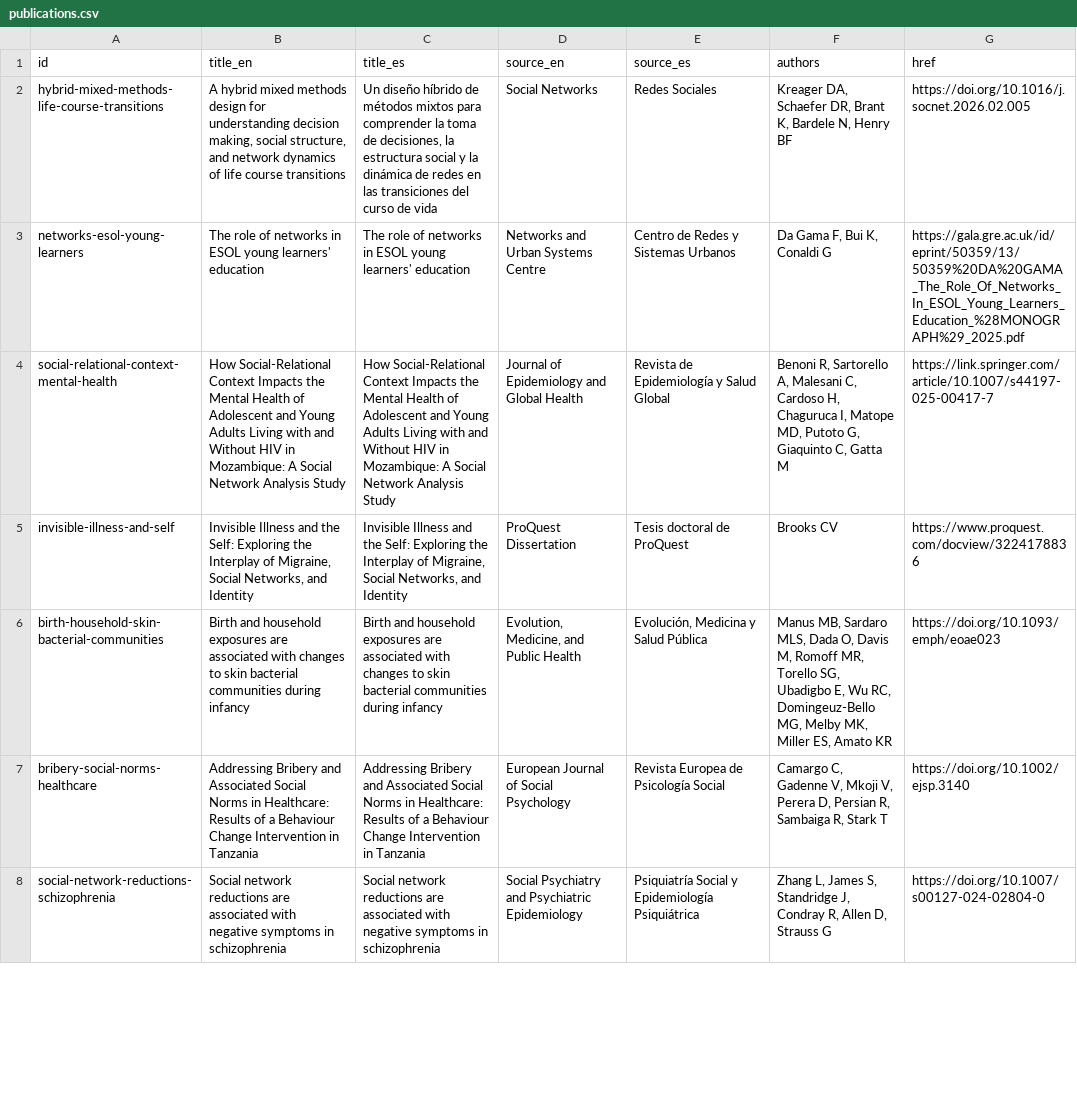
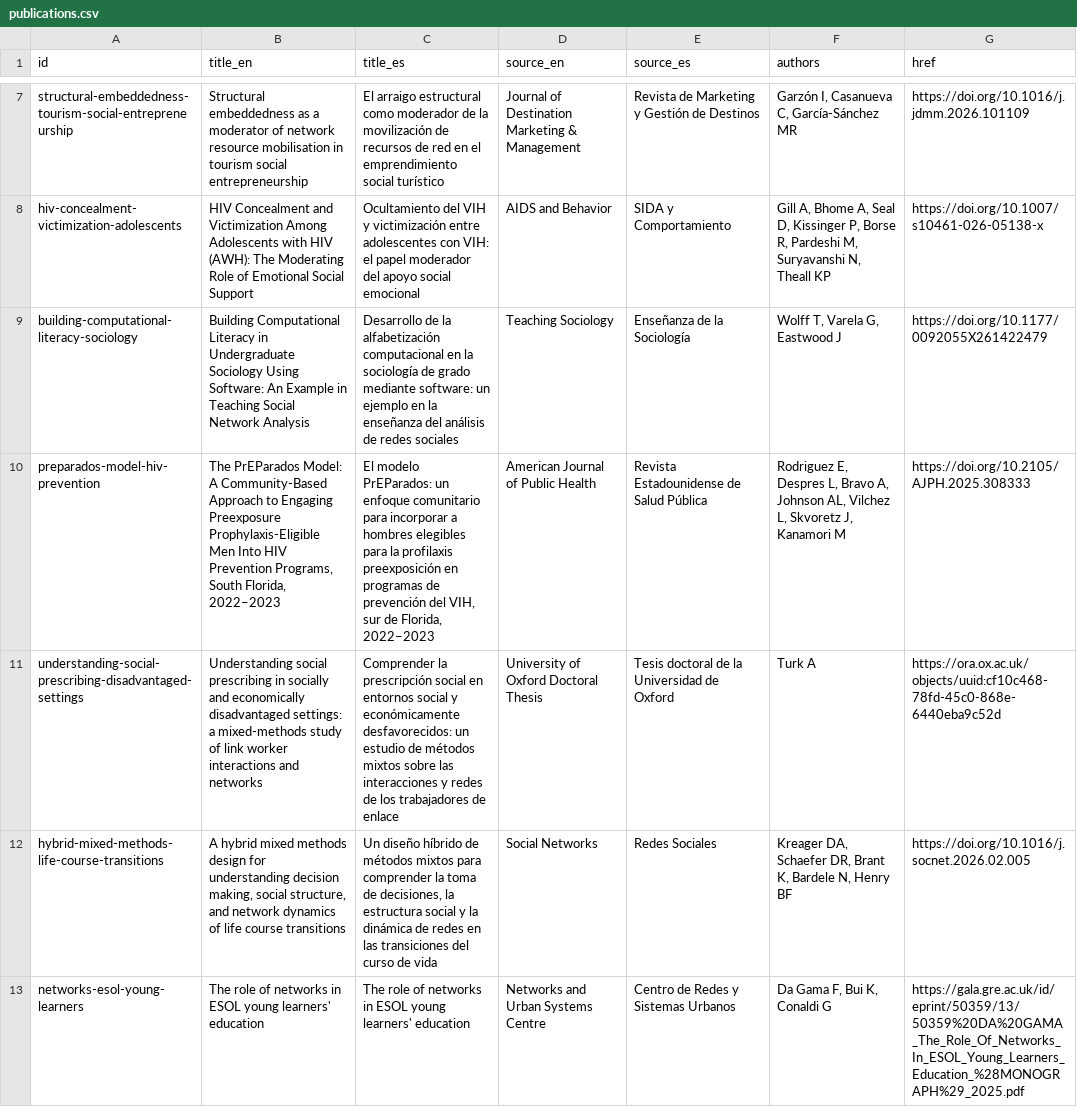
Before and after one commit to complexdatacollective/network-canvas-monorepo, a CSV file: apps/networkcanvas.com/content/publications.csv, drawn as a sheet; only a part is shown, gaps mark what is left out; the shorter side is filled out with more unchanged rows; the diff covers the shown part only.

Commit message:
Add qualifying Network Canvas publications from Scholar alerts

```diff
--- a/apps/networkcanvas.com/content/publications.csv
+++ b/apps/networkcanvas.com/content/publications.csv
@@ -2 +7,6 @@ id,title_en,title_es,source_en,source_es,authors,href
+structural-embeddedness-tourism-social-entrepreneurship,"Structural embeddedness as a moderator of network resource mobilisation in tourism social entrepreneurship","El arraigo estructural como moderador de la movilización de recursos de red en el emprendimiento social turístico","Journal of Destination Marketing & Management","Revista de Marketing y Gestión de Destinos","Garzón I, Casanueva C, García-Sánchez MR",https://doi.org/10.1016/j.jdmm.2026.101109
+hiv-concealment-victimization-adolescents,"HIV Concealment and Victimization Among Adolescents with HIV (AWH): The Moderating Role of Emotional Social Support","Ocultamiento del VIH y victimización entre adolescentes con VIH: el papel moderador del apoyo social emocional",AIDS and Behavior,SIDA y Comportamiento,"Gill A, Bhome A, Seal D, Kissinger P, Borse R, Pardeshi M, Suryavanshi N, Theall KP",https://doi.org/10.1007/s10461-026-05138-x
+building-computational-literacy-sociology,"Building Computational Literacy in Undergraduate Sociology Using Software: An Example in Teaching Social Network Analysis","Desarrollo de la alfabetización computacional en la sociología de grado mediante software: un ejemplo en la enseñanza del análisis de redes sociales",Teaching Sociology,Enseñanza de la Sociología,"Wolff T, Varela G, Eastwood J",https://doi.org/10.1177/0092055X261422479
+preparados-model-hiv-prevention,"The PrEParados Model: A Community-Based Approach to Engaging Preexposure Prophylaxis-Eligible Men Into HIV Prevention Programs, South Florida, 2022–2023","El modelo PrEParados: un enfoque comunitario para incorporar a hombres elegibles para la profilaxis preexposición en programas de prevención del VIH, sur de Florida, 2022–2023",American Journal of Public Health,Revista Estadounidense de Salud Pública,"Rodriguez E, Despres L, Bravo A, Johnson AL, Vilchez L, Skvoretz J, Kanamori M",https://doi.org/10.2105/AJPH.2025.308333
+understanding-social-prescribing-disadvantaged-settings,"Understanding social prescribing in socially and economically disadvantaged settings: a mixed-methods study of link worker interactions and networks","Comprender la prescripción social en entornos social y económicamente desfavorecidos: un estudio de métodos mixtos sobre las interacciones y redes de los trabajadores de enlace",University of Oxford Doctoral Thesis,Tesis doctoral de la Universidad de Oxford,Turk A,https://ora.ox.ac.uk/objects/uuid:cf10c468-78fd-45c0-868e-6440eba9c52d
 hybrid-mixed-methods-life-course-transitions,"A hybrid mixed methods design for understanding decision making, social structure, and network dynamics of life course transitions","Un diseño híbrido de métodos mixtos para comprender la toma de decisiones, la estructura social y la dinámica de redes en las transiciones del curso de vida",Social Networks,Redes Sociales,"Kreager DA, Schaefer DR, Brant K, Bardele N, Henry BF",https://doi.org/10.1016/j.socnet.2026.02.005
```
Also changed, not shown: 5 added rows elsewhere in this file.
